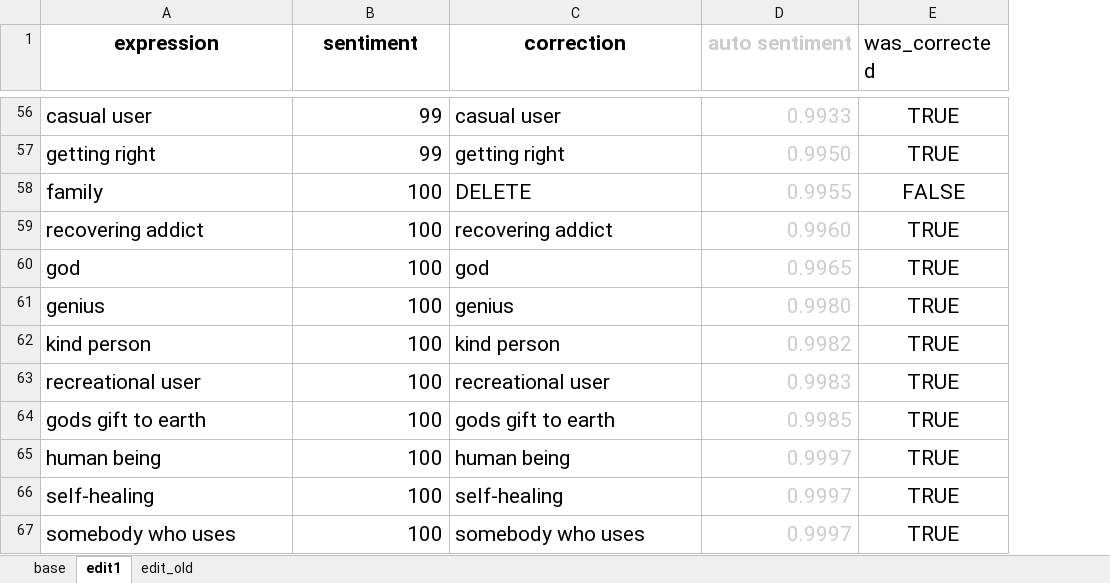
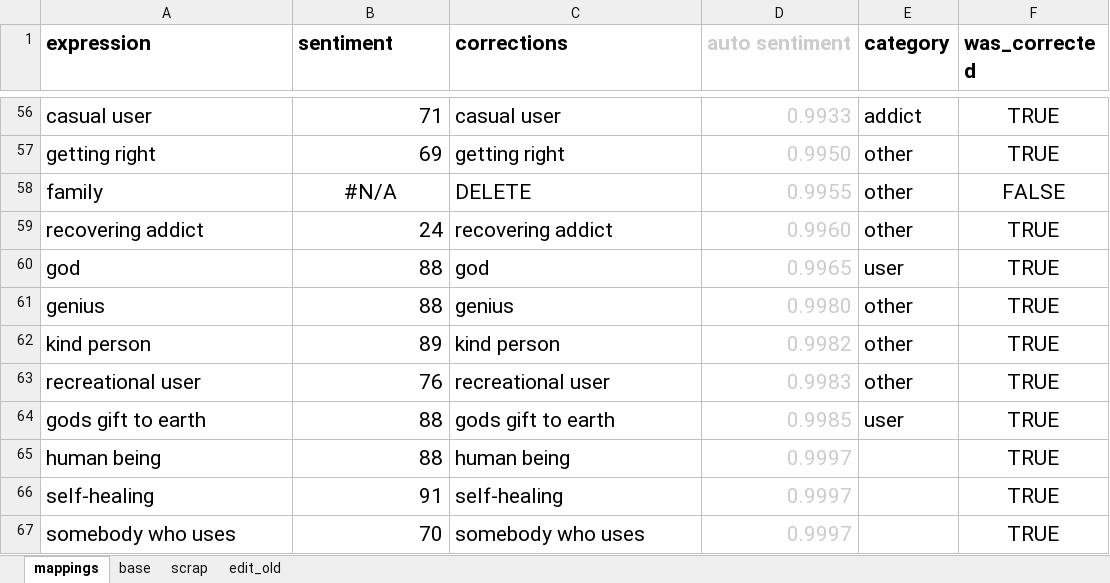
Before and after one commit to thorwhalen/likert, an Excel workbook: likert/examples/in_their_own_words/Corrected combined Sentiment analysis.xlsx, sheet mappings, drawn as a sheet; only a part is shown, gaps mark what is left out; values as stored, in another font and other column widths than the file's, no borders; conditional formats not drawn; addresses are those after the commit; the diff covers the shown part only; the diff names each change by its address in the sheet, - before the commit and + after, or states it on an @@ line.

```diff
--- a/likert/examples/in_their_own_words/Corrected combined Sentiment analysis.xlsx (sheet mappings)
+++ b/likert/examples/in_their_own_words/Corrected combined Sentiment analysis.xlsx (sheet mappings)
-sheet tab: edit1
+sheet tab: mappings
+sheet tab: scrap
@@ sheet tab order changed: mappings | base | scrap | edit_old @@
+column E (category), rows 56-64: addict | other | other | other | user | other | other | other | user
-A1:D1 alignment: center
+A1:D1 alignment: left
-C1: correction
+C1: corrections
-F1 bold: off
+F1 bold: on
-B56 (sentiment): 99
+B56 (sentiment): 71
-B57 (sentiment): 99
+B57 (sentiment): 69
-B58 (sentiment): 100
+B58 (sentiment): #N/A
-B58 alignment: right
+B58 alignment: center
-B59 (sentiment): 100
+B59 (sentiment): 24
-B60:B61 (sentiment): 100
+B60:B61 (sentiment): 88
-B62 (sentiment): 100
+B62 (sentiment): 89
-B63 (sentiment): 100
+B63 (sentiment): 76
-B64:B65 (sentiment): 100
+B64:B65 (sentiment): 88
-B66 (sentiment): 100
+B66 (sentiment): 91
-B67 (sentiment): 100
+B67 (sentiment): 70
```
Also changed, not shown: 53 edited cells and cell formats elsewhere in this sheet, sheet edit_old, likert/examples/in_their_own_words/Sentiment analysis for in your own words addict's self-reference.xlsx, 16 other files.
